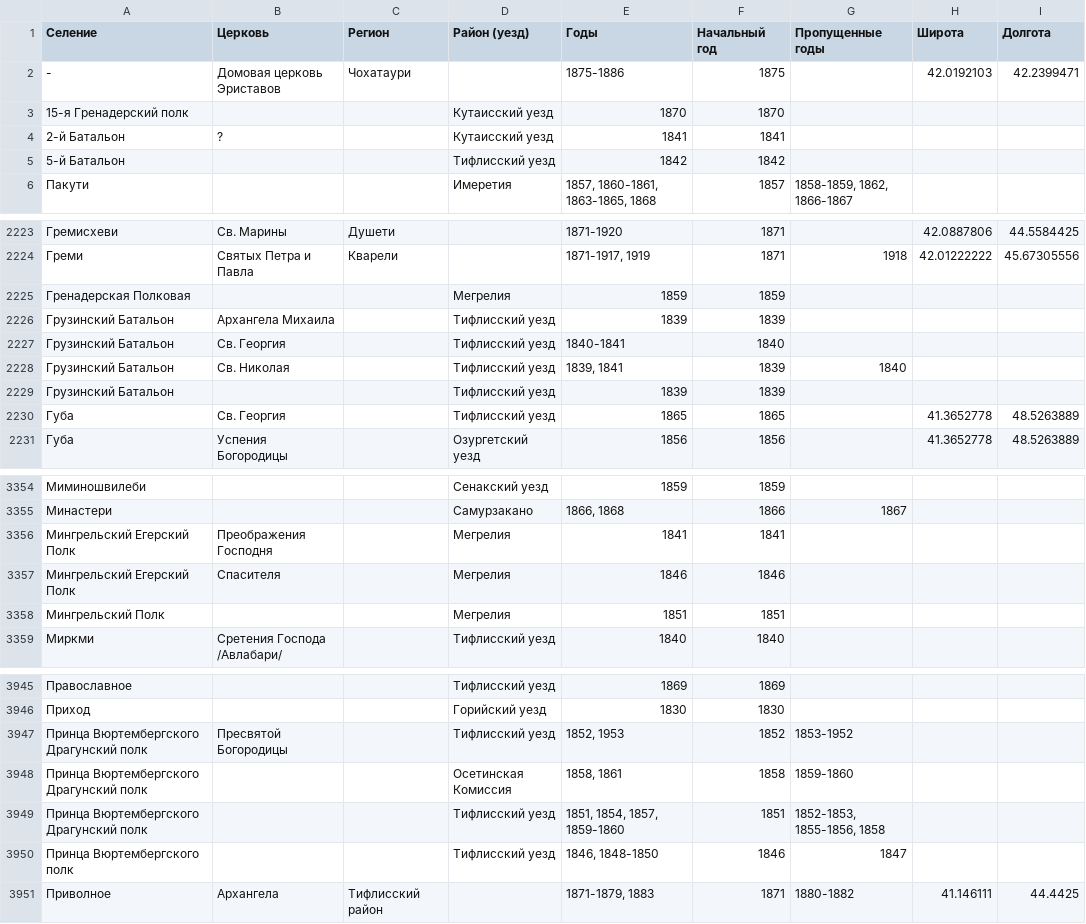
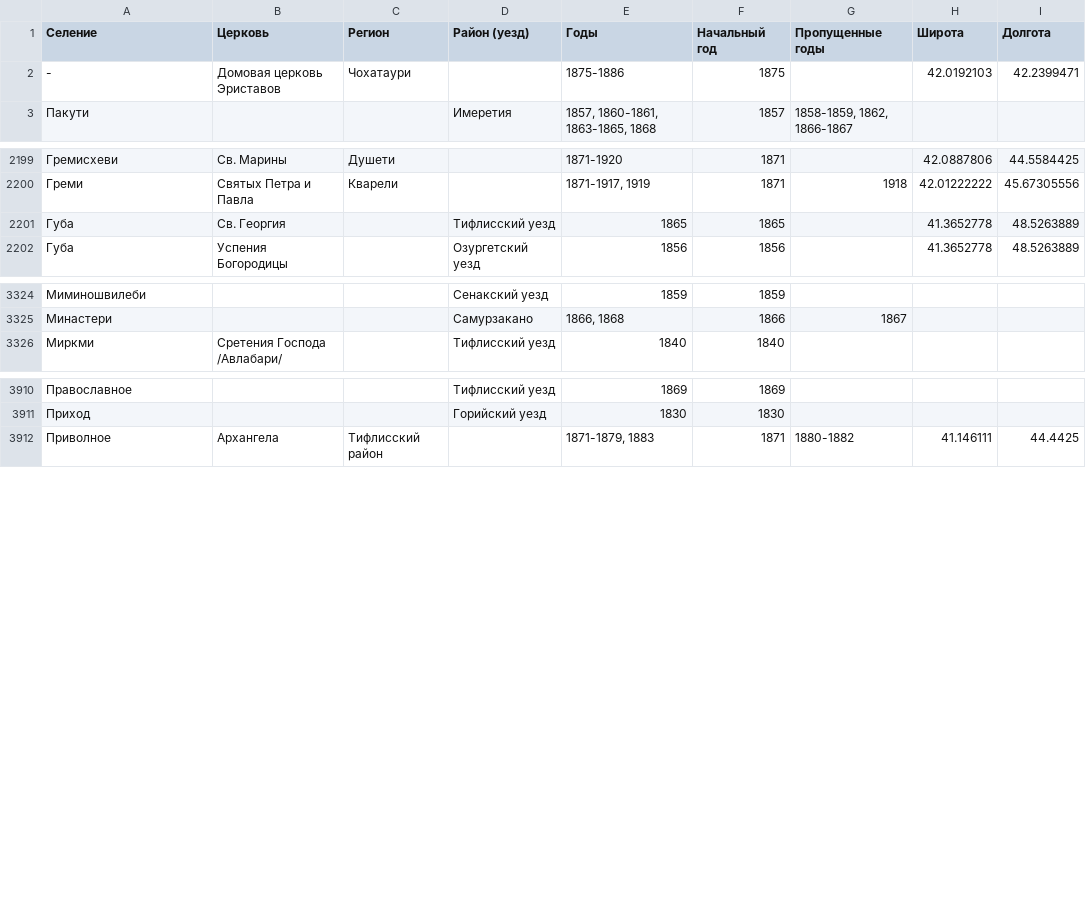
Before and after one commit to Shtybin/georgia-metric-books, a CSV file: scripts/data/ru.csv, drawn as a sheet; only a part is shown, gaps mark what is left out; the diff covers the shown part only; the diff names each change by its address in the sheet, - before the commit and + after, or states it on an @@ line.

```diff
--- a/scripts/data/ru.csv
+++ b/scripts/data/ru.csv
-row 3: 15-я Гренадерский полк |  |  | Кутаисский уезд | 1870 | 1870
-row 4: 2-й Батальон | ? |  | Кутаисский уезд | 1841 | 1841
-row 5: 5-й Батальон |  |  | Тифлисский уезд | 1842 | 1842
-row 2225: Гренадерская Полковая |  |  | Мегрелия | 1859 | 1859
-row 2226: Грузинский Батальон | Архангела Михаила |  | Тифлисский уезд | 1839 | 1839
-row 2227: Грузинский Батальон | Св. Георгия |  | Тифлисский уезд | 1840-1841 | 1840
-row 2228: Грузинский Батальон | Св. Николая |  | Тифлисский уезд | 1839, 1841 | 1839 | 1840
-row 2229: Грузинский Батальон |  |  | Тифлисский уезд | 1839 | 1839
-row 3356: Мингрельский Егерский Полк | Преображения Господня |  | Мегрелия | 1841 | 1841
-row 3357: Мингрельский Егерский Полк | Спасителя |  | Мегрелия | 1846 | 1846
-row 3358: Мингрельский Полк |  |  | Мегрелия | 1851 | 1851
-row 3947: Принца Вюртембергского Драгунский полк | Пресвятой Богородицы |  | Тифлисский уезд | 1852, 1953 | 1852 | 1853-1952
-row 3948: Принца Вюртембергского Драгунский полк |  |  | Осетинская Комиссия | 1858, 1861 | 1858 | 1859-1860
-row 3949: Принца Вюртембергского Драгунский полк |  |  | Тифлисский уезд | 1851, 1854, 1857, 1859-1860 | 1851 | 1852-1853, 1855-1856, 1858
-row 3950: Принца Вюртембергского полк |  |  | Тифлисский уезд | 1846, 1848-1850 | 1846 | 1847
```
Also changed, not shown: 24 removed rows elsewhere in this file, scripts/data/en.csv, 1 other file.
